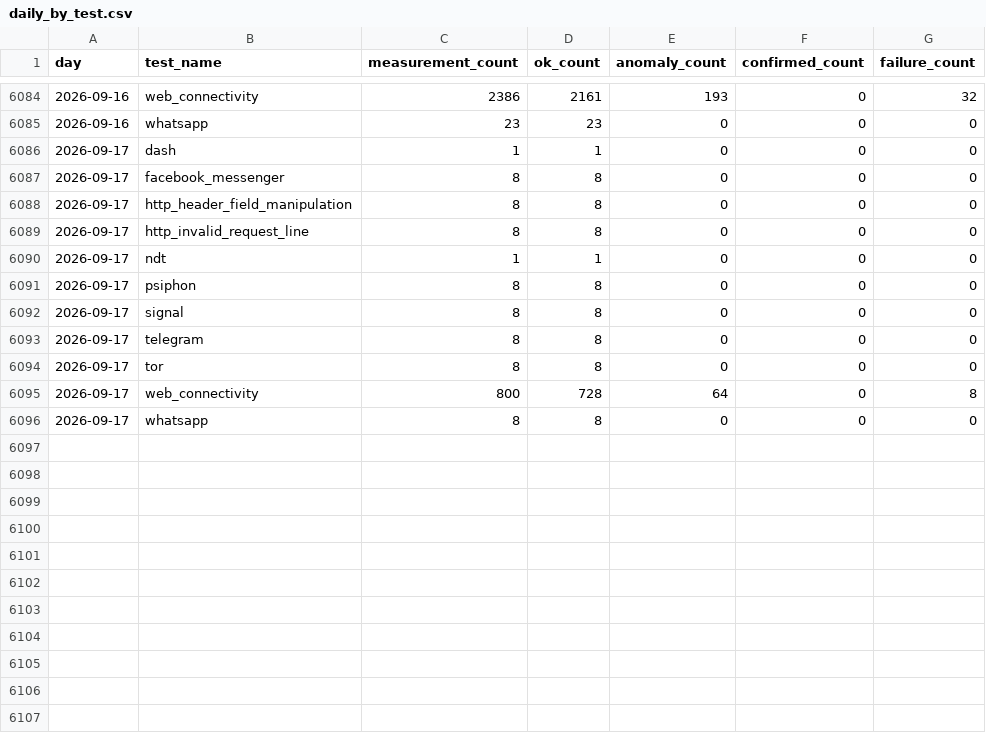
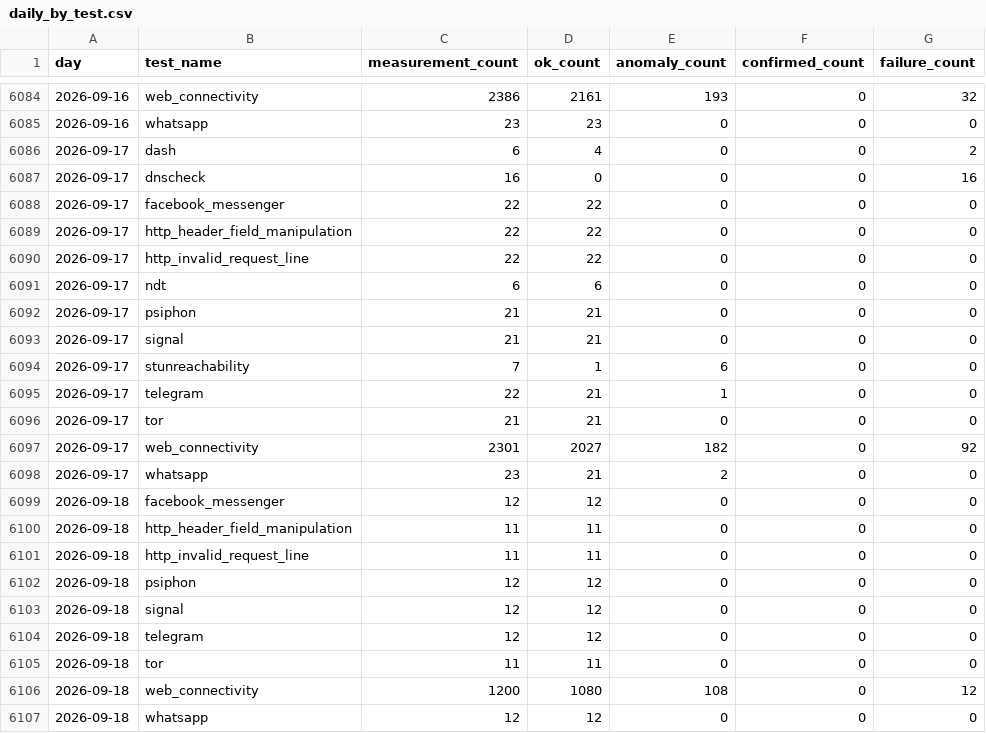
Before and after one commit to FreeTheDotYE/ye-censorship-evidence, a CSV file: data/aggregates/daily_by_test.csv, drawn as a sheet; only a part is shown, gaps mark what is left out.

Commit message:
data: update OONI evidence

```diff
--- a/data/aggregates/daily_by_test.csv
+++ b/data/aggregates/daily_by_test.csv
@@ -6085,12 +6085,23 @@ day,test_name,measurement_count,ok_count,anomaly_count,confirmed_count,failure_c
 2026-09-16,whatsapp,23,23,0,0,0
-2026-09-17,dash,1,1,0,0,0
-2026-09-17,facebook_messenger,8,8,0,0,0
-2026-09-17,http_header_field_manipulation,8,8,0,0,0
-2026-09-17,http_invalid_request_line,8,8,0,0,0
-2026-09-17,ndt,1,1,0,0,0
-2026-09-17,psiphon,8,8,0,0,0
-2026-09-17,signal,8,8,0,0,0
-2026-09-17,telegram,8,8,0,0,0
-2026-09-17,tor,8,8,0,0,0
-2026-09-17,web_connectivity,800,728,64,0,8
-2026-09-17,whatsapp,8,8,0,0,0
+2026-09-17,dash,6,4,0,0,2
+2026-09-17,dnscheck,16,0,0,0,16
+2026-09-17,facebook_messenger,22,22,0,0,0
+2026-09-17,http_header_field_manipulation,22,22,0,0,0
+2026-09-17,http_invalid_request_line,22,22,0,0,0
+2026-09-17,ndt,6,6,0,0,0
+2026-09-17,psiphon,21,21,0,0,0
+2026-09-17,signal,21,21,0,0,0
+2026-09-17,stunreachability,7,1,6,0,0
+2026-09-17,telegram,22,21,1,0,0
+2026-09-17,tor,21,21,0,0,0
+2026-09-17,web_connectivity,2301,2027,182,0,92
+2026-09-17,whatsapp,23,21,2,0,0
+2026-09-18,facebook_messenger,12,12,0,0,0
+2026-09-18,http_header_field_manipulation,11,11,0,0,0
+2026-09-18,http_invalid_request_line,11,11,0,0,0
+2026-09-18,psiphon,12,12,0,0,0
+2026-09-18,signal,12,12,0,0,0
+2026-09-18,telegram,12,12,0,0,0
+2026-09-18,tor,11,11,0,0,0
+2026-09-18,web_connectivity,1200,1080,108,0,12
+2026-09-18,whatsapp,12,12,0,0,0
```
Also changed, not shown: data/aggregates/daily_by_network.csv, data/events/index.csv, 4 other files.
